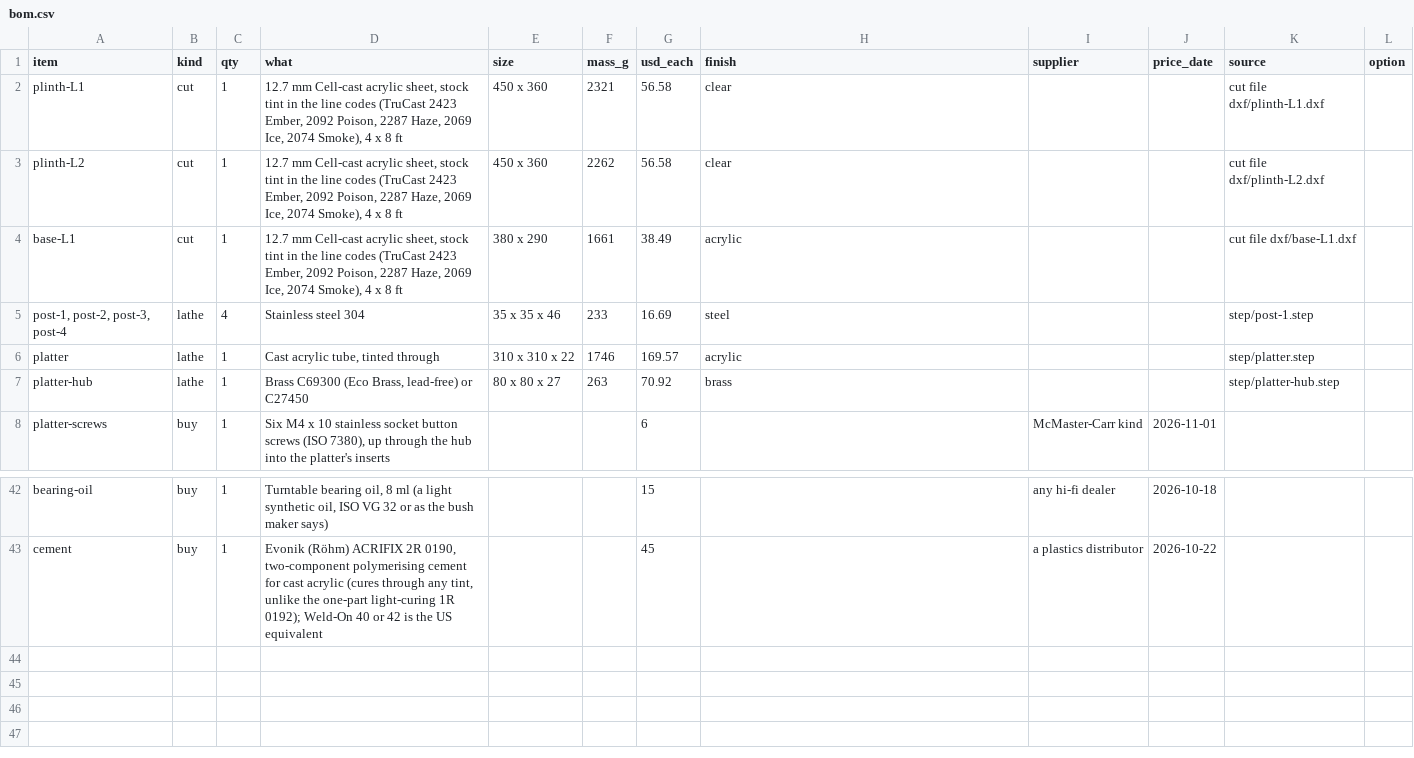
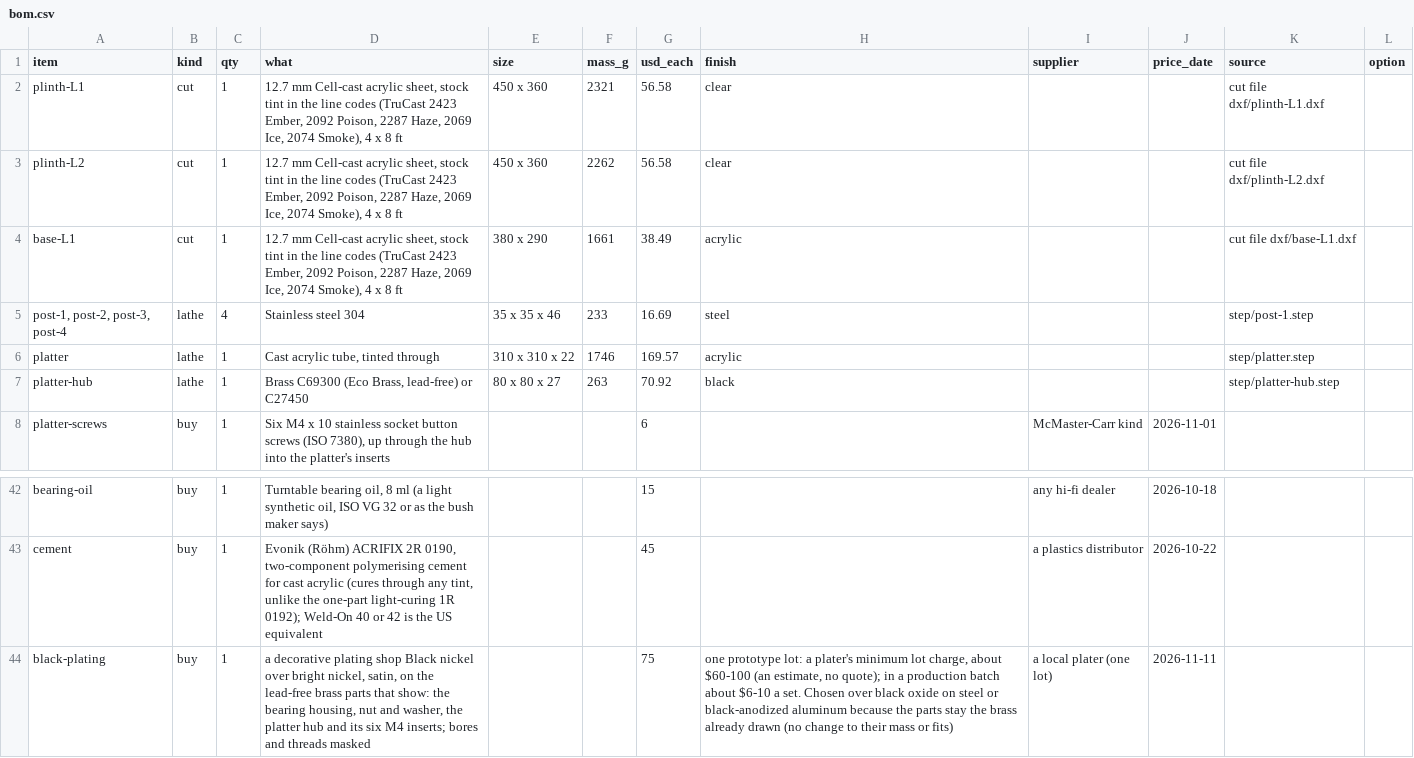
Before and after one commit to nathe-vink/earf, a CSV file: spinoffs/barkhorn/companions/mantle-r48/out-strata-v3/bom.csv, drawn as a sheet; only a part is shown, gaps mark what is left out.

```diff
--- a/spinoffs/barkhorn/companions/mantle-r48/out-strata-v3/bom.csv
+++ b/spinoffs/barkhorn/companions/mantle-r48/out-strata-v3/bom.csv
@@ -6,3 +6,3 @@ base-L1,cut,1,"12.7 mm Cell-cast acrylic sheet, stock tint in the line codes (Tr
 platter,lathe,1,"Cast acrylic tube, tinted through",310 x 310 x 22,1746,169.57,acrylic,,,step/platter.step,
-platter-hub,lathe,1,"Brass C69300 (Eco Brass, lead-free) or C27450",80 x 80 x 27,263,70.92,brass,,,step/platter-hub.step,
+platter-hub,lathe,1,"Brass C69300 (Eco Brass, lead-free) or C27450",80 x 80 x 27,263,70.92,black,,,step/platter-hub.step,
 platter-screws,buy,1,"Six M4 x 10 stainless socket button screws (ISO 7380), up through the hub into the platter's inserts",,,6,,McMaster-Carr kind,2026-11-01,,
@@ -43 +43,2 @@ bearing-oil,buy,1,"Turntable bearing oil, 8 ml (a light synthetic oil, ISO VG 32
 cement,buy,1,"Evonik (Röhm) ACRIFIX 2R 0190, two-component polymerising cement for cast acrylic (cures through any tint, unlike the one-part light-curing 1R 0192); Weld-On 40 or 42 is the US equivalent",,,45,,a plastics distributor,2026-10-22,,
+black-plating,buy,1,"a decorative plating shop Black nickel over bright nickel, satin, on the lead-free brass parts that show: the bearing housing, nut and washer, the platter hub and its six M4 inserts; bores and threads masked",,,75,"one prototype lot: a plater's minimum lot charge, about $60-100 (an estimate, no quote); in a production batch about $6-10 a set. Chosen over black oxide on steel or black-anodized aluminum because the parts stay the brass already drawn (no change to their mass or fits)",a local plater (one lot),2026-11-11,,
```
Also changed, not shown: 43 other files.
